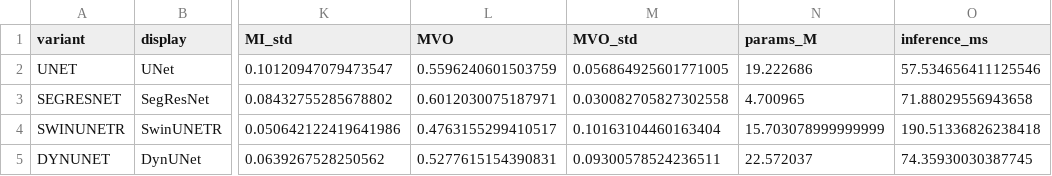
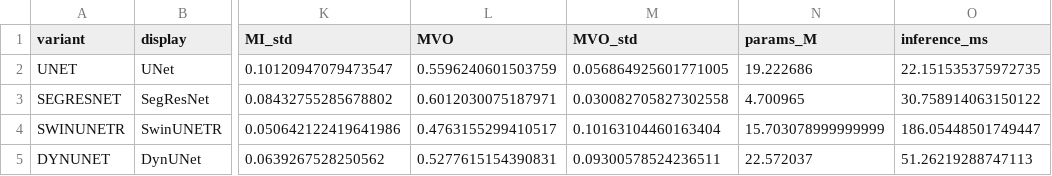
Before and after one commit to CrescentsChaos/Heart-Segmentation-and-MI-MVO-EMIDEC, a CSV file: results/paper/cv_baseline_metrics.csv, drawn as a sheet; only a part is shown, gaps mark what is left out; the diff names each change by its address in the sheet, - before the commit and + after, or states it on an @@ line.

```diff
--- a/results/paper/cv_baseline_metrics.csv
+++ b/results/paper/cv_baseline_metrics.csv
-O2 (inference_ms): 57.534656411125546
+O2 (inference_ms): 22.151535375972735
-O3 (inference_ms): 71.88029556943658
+O3 (inference_ms): 30.758914063150122
-O4 (inference_ms): 190.51336826238418
+O4 (inference_ms): 186.05448501749447
-O5 (inference_ms): 74.35930030387745
+O5 (inference_ms): 51.26219288747113
```
Also changed, not shown: results/paper/cv_ablation_metrics.csv, results/paper/cv_all_metrics.csv, 9 other files.
